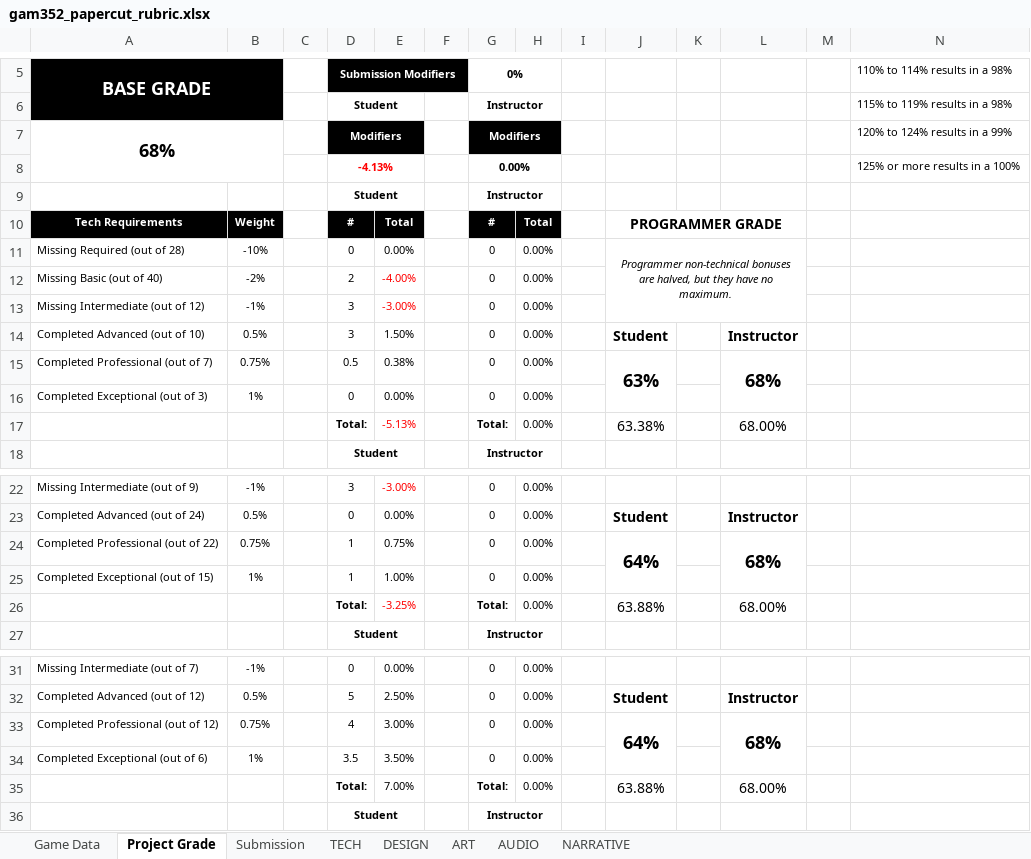
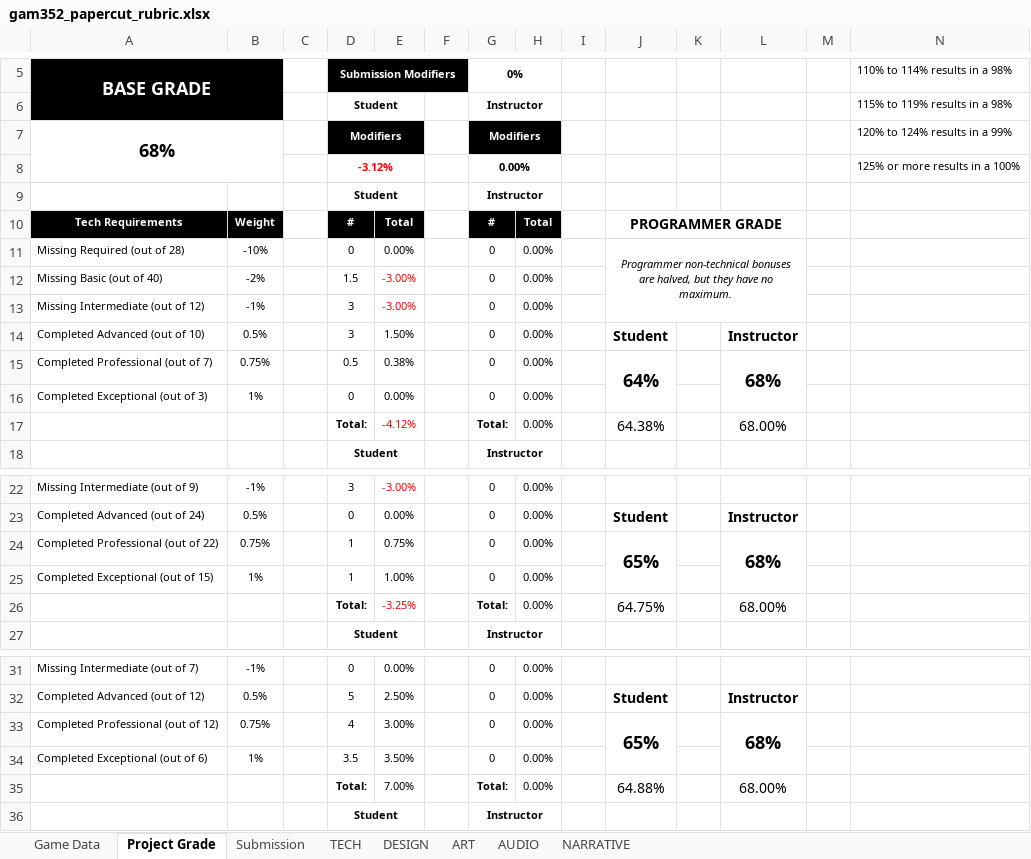
Before and after one commit to ThePaperMill/PaperCut, an Excel workbook: GameDocuments/gam352_papercut_rubric.xlsx, sheet Project Grade, drawn as a sheet; only a part is shown, gaps mark what is left out; values as stored, in another font and other column widths than the file's, no borders; the diff names each change by its address in the sheet, - before the commit and + after, or states it on an @@ line.

```diff
--- a/GameDocuments/gam352_papercut_rubric.xlsx (sheet Project Grade)
+++ b/GameDocuments/gam352_papercut_rubric.xlsx (sheet Project Grade)
-D8: -4.13%
+D8: -3.12%
-D12: 2
+D12: 1.5
-E12: -4.00%
+E12: -3.00%
-J15: 63%
+J15: 64%
-E17: -5.13%
+E17: -4.12%
-J17: 63.38%
+J17: 64.38%
-J24: 64%
+J24: 65%
-J26: 63.88%
+J26: 64.75%
-J33: 64%
+J33: 65%
-J35: 63.88%
+J35: 64.88%
```
Also changed, not shown: sheet TECH, 10 other files.
